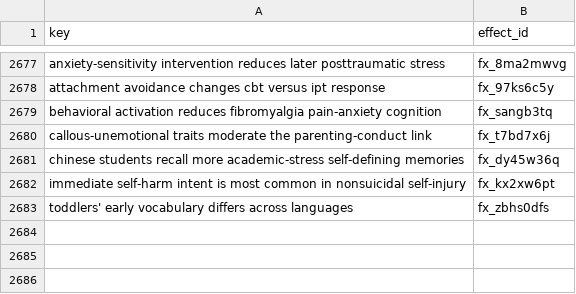
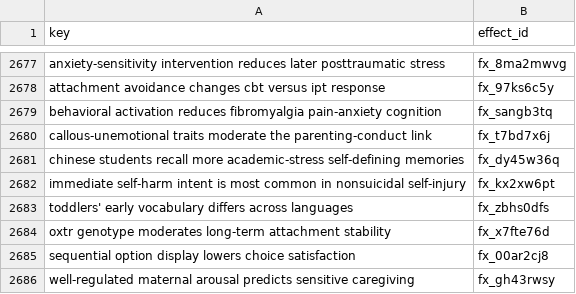
Before and after one commit to leosammallahti/retested, a CSV file: data/curated/registry/effect_ids.csv, drawn as a sheet; only a part is shown, gaps mark what is left out.

```diff
--- a/data/curated/registry/effect_ids.csv
+++ b/data/curated/registry/effect_ids.csv
@@ -2683 +2683,4 @@ immediate self-harm intent is most common in nonsuicidal self-injury,fx_kx2xw6pt
 toddlers' early vocabulary differs across languages,fx_zbhs0dfs
+oxtr genotype moderates long-term attachment stability,fx_x7fte76d
+sequential option display lowers choice satisfaction,fx_00ar2cj8
+well-regulated maternal arousal predicts sensitive caregiving,fx_gh43rwsy
```
Also changed, not shown: 3 other files.
